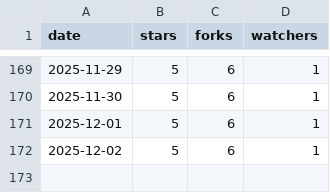
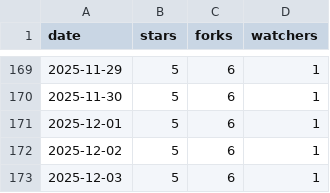
Before and after one commit to yvsoucom/metrics-dashboard, a CSV file: docs/metrics/repo-stats.csv, drawn as a sheet; only a part is shown, gaps mark what is left out.

```diff
--- a/docs/metrics/repo-stats.csv
+++ b/docs/metrics/repo-stats.csv
@@ -172 +172,2 @@ date,stars,forks,watchers
 2025-12-02,5,6,1
+2025-12-03,5,6,1
```
Also changed, not shown: docs/metrics/clone-stats.csv.
